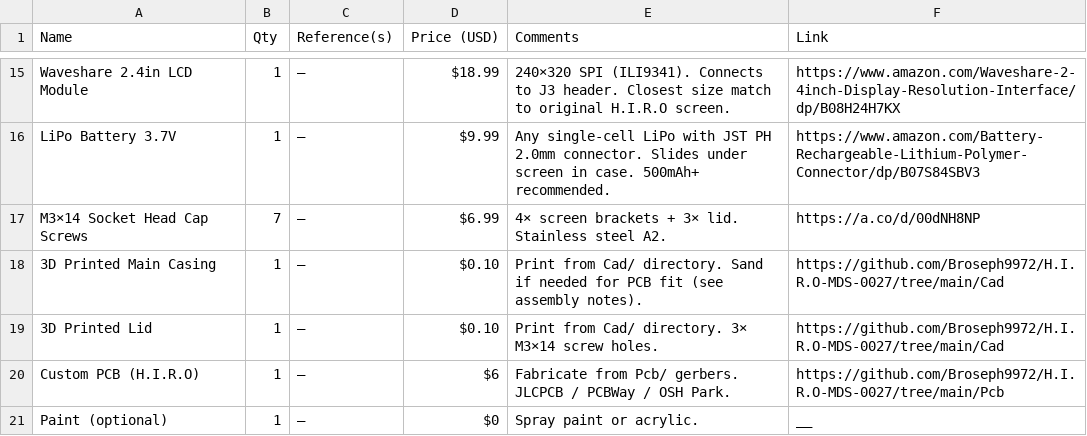
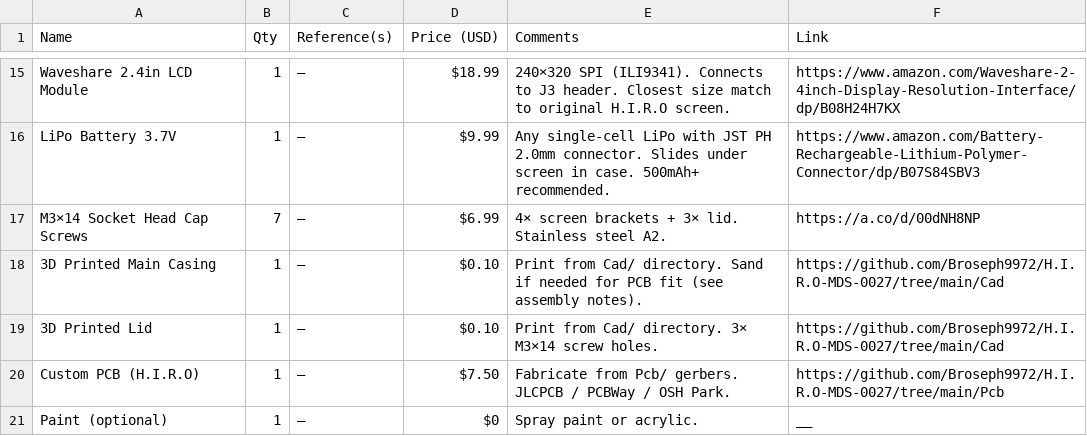
Before and after one commit to Broseph9972/H.I.R.O-MDS-0027, a CSV file: BOM.csv, drawn as a sheet; only a part is shown, gaps mark what is left out.

Commit message:
pcb price

```diff
--- a/BOM.csv
+++ b/BOM.csv
@@ -19,3 +19,3 @@ M3×14 Socket Head Cap Screws,7,—,$6.99,4× screen brackets + 3× lid. Stainle
 3D Printed Lid,1,—,$0.10,Print from Cad/ directory. 3× M3×14 screw holes.,https://github.com/Broseph9972/H.I.R.O-MDS-0027/tree/main/Cad
-Custom PCB (H.I.R.O),1,—,$6,Fabricate from Pcb/ gerbers. JLCPCB / PCBWay / OSH Park.,https://github.com/Broseph9972/H.I.R.O-MDS-0027/tree/main/Pcb
+Custom PCB (H.I.R.O),1,—,$7.50,Fabricate from Pcb/ gerbers. JLCPCB / PCBWay / OSH Park.,https://github.com/Broseph9972/H.I.R.O-MDS-0027/tree/main/Pcb
 Paint (optional),1,—,$0,Spray paint or acrylic.,__
```
Also changed, not shown: 1 other file.
